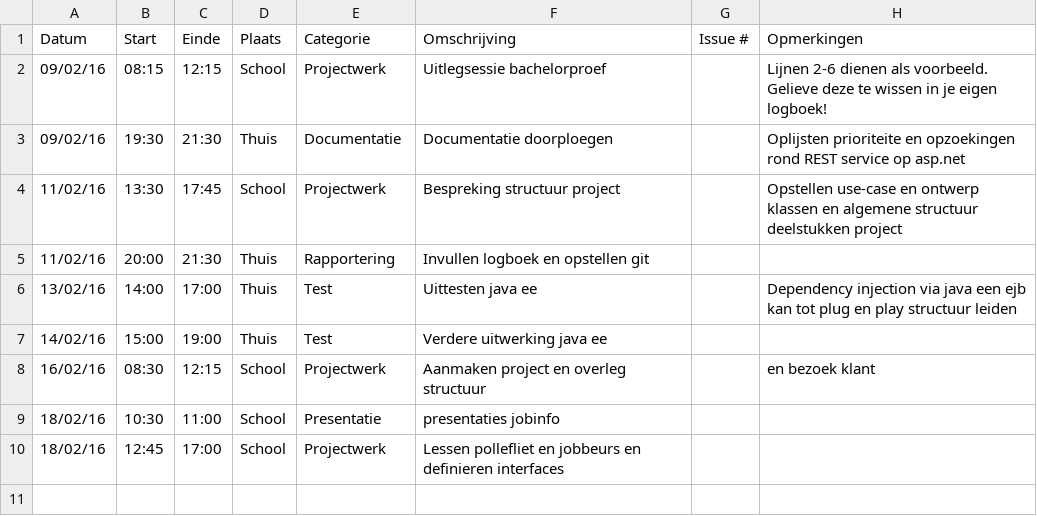
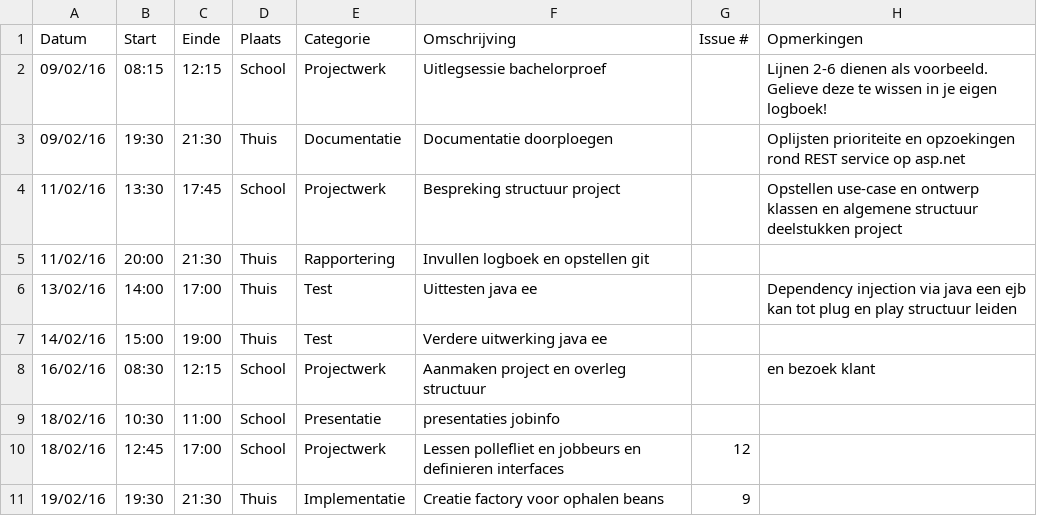
Before and after one commit to ghentlivinglab/Traffic-Travel-Time-Analyzer-2, a CSV file: Tobias-Van_der_PulstLogboek.csv, drawn as a sheet.

Commit message:
Update Tobias-Van_der_PulstLogboek.csv

```diff
--- a/Tobias-Van_der_PulstLogboek.csv
+++ b/Tobias-Van_der_PulstLogboek.csv
@@ -9,2 +9,3 @@ Datum,Start,Einde,Plaats,Categorie,Omschrijving,Issue #,Opmerkingen
 18/02/16,10:30,11:00,School,Presentatie,presentaties jobinfo,,
-18/02/16,12:45,17:00,School,Projectwerk,Lessen pollefliet en jobbeurs en definieren interfaces,,
+18/02/16,12:45,17:00,School,Projectwerk,Lessen pollefliet en jobbeurs en definieren interfaces,12,
+19/02/16,19:30,21:30,Thuis,Implementatie,Creatie factory voor ophalen beans,9,
```
